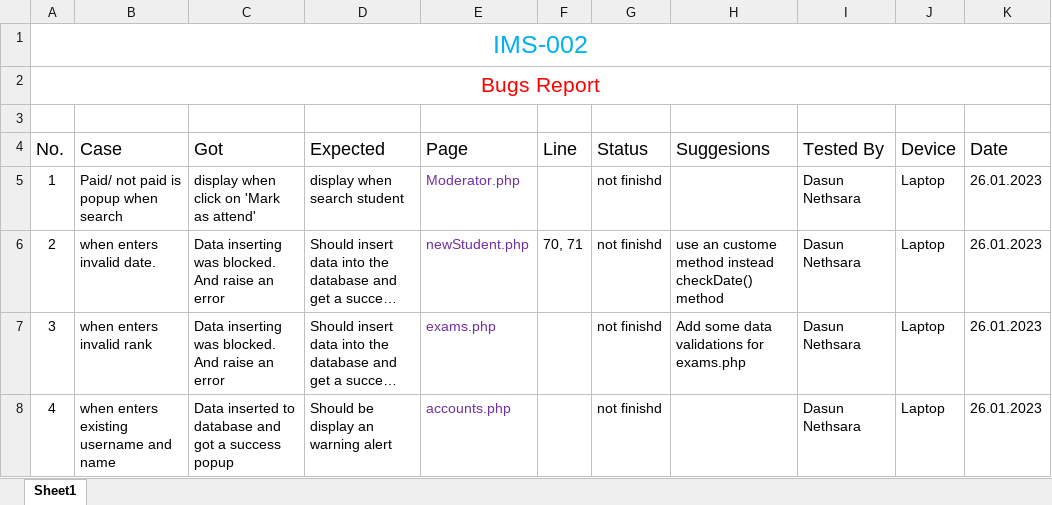
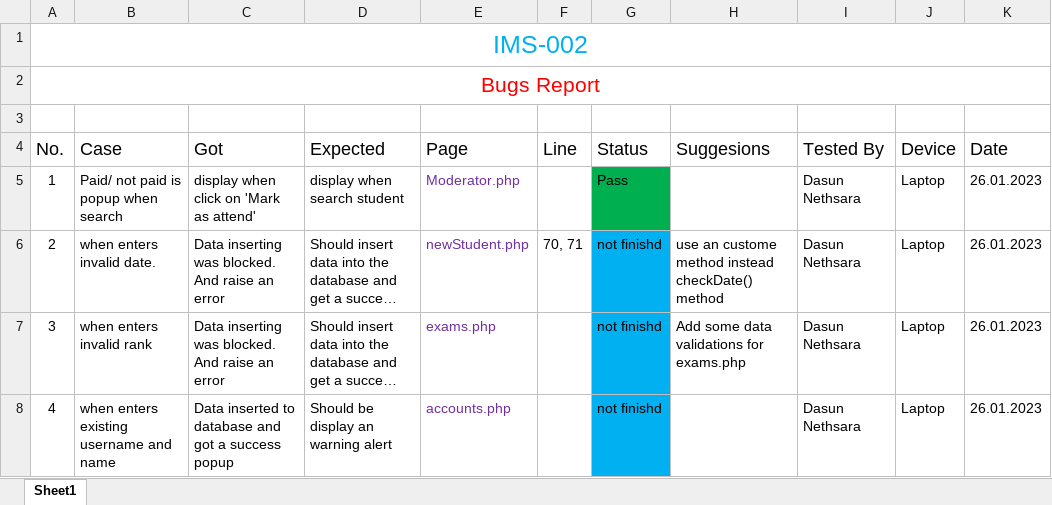
Before and after one commit to LycorisCafe/IMS-002, an Excel workbook: QA Report/IMS-002 - Bug Report.xlsx, sheet Sheet1, drawn as a sheet; long unchanged cells end in …; values as stored, in another font and other column widths than the file's, no borders; the diff names each change by its address in the sheet, - before the commit and + after, or states it on an @@ line.

Commit message:
QA Report Updated | Moderator not paid poup fixed

```diff
--- a/QA Report/IMS-002 - Bug Report.xlsx (sheet Sheet1)
+++ b/QA Report/IMS-002 - Bug Report.xlsx (sheet Sheet1)
-G5 (Status): not finishd
+G5 (Status): Pass
-G5 fill: none
+G5 fill: #00B050
-G6:G8 fill: none
+G6:G8 fill: #00B0F0
```
Also changed, not shown: 1 other file.
